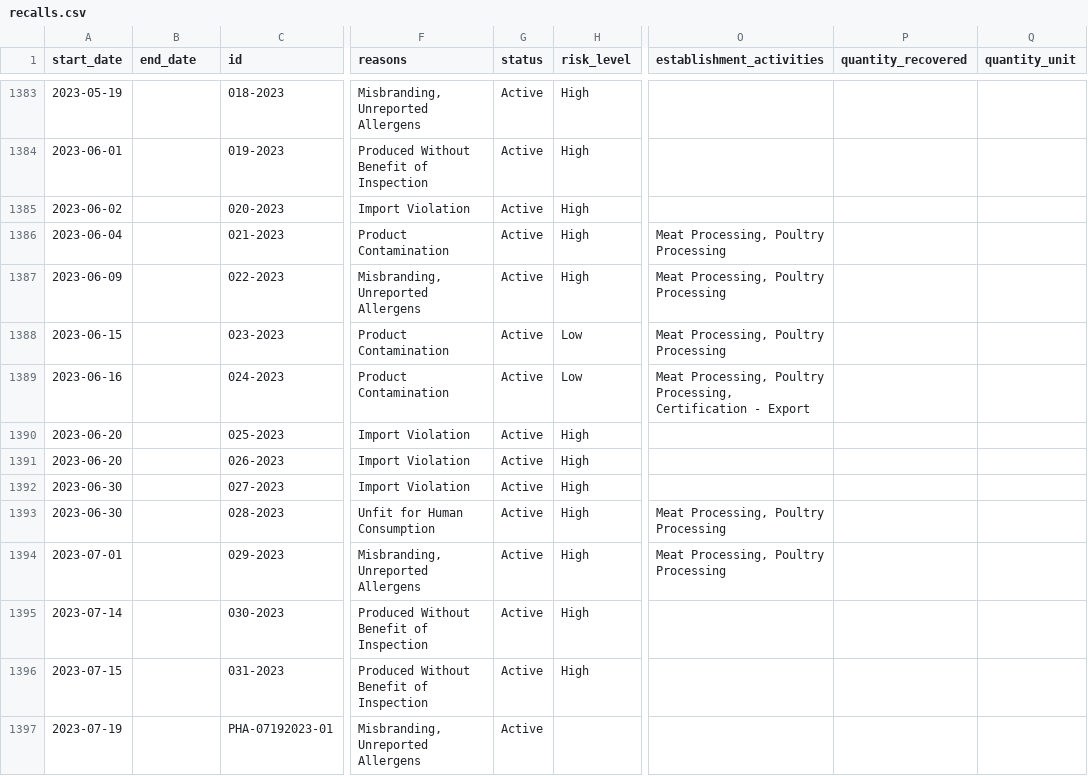
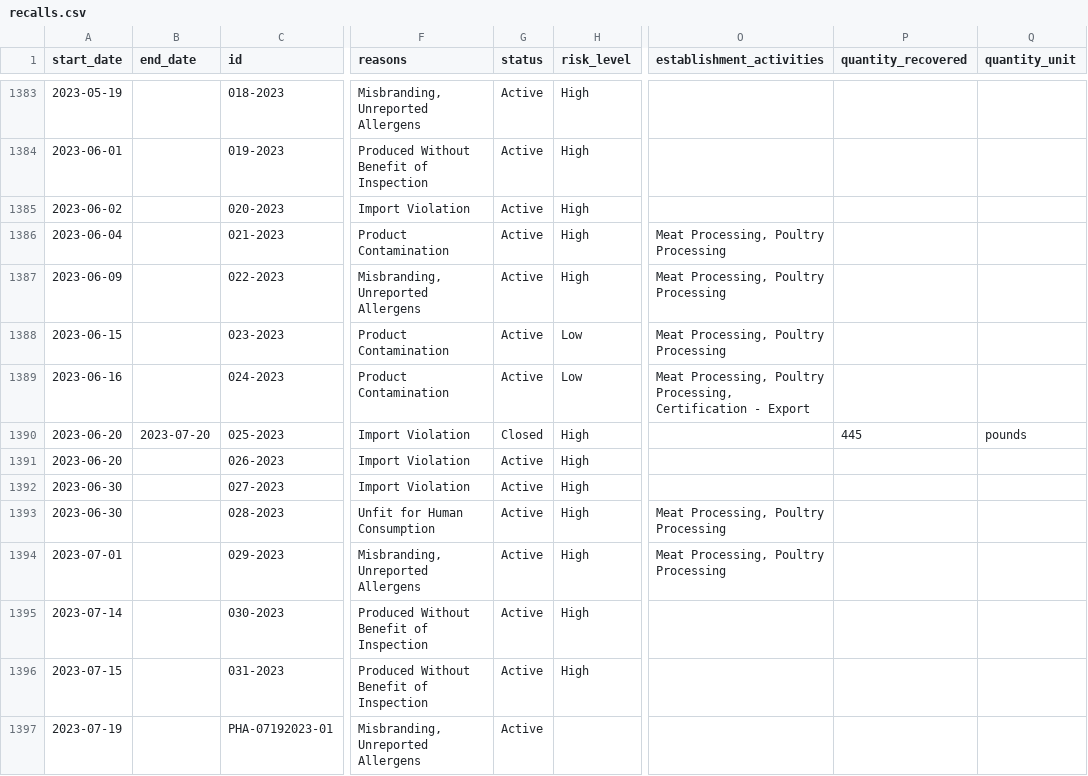
Before and after one commit to harrisj/food-recalls-actions, a CSV file: usda/recalls.csv, drawn as a sheet; only a part is shown, gaps mark what is left out; the diff names each change by its address in the sheet, - before the commit and + after, or states it on an @@ line.

```diff
--- a/usda/recalls.csv
+++ b/usda/recalls.csv
-B1390 (end_date): (empty)
+B1390 (end_date): 2023-07-20
-G1390 (status): Active
+G1390 (status): Closed
-P1390 (quantity_recovered): (empty)
+P1390 (quantity_recovered): 445
-Q1390 (quantity_unit): (empty)
+Q1390 (quantity_unit): pounds
```
Also changed, not shown: 3 other files.
